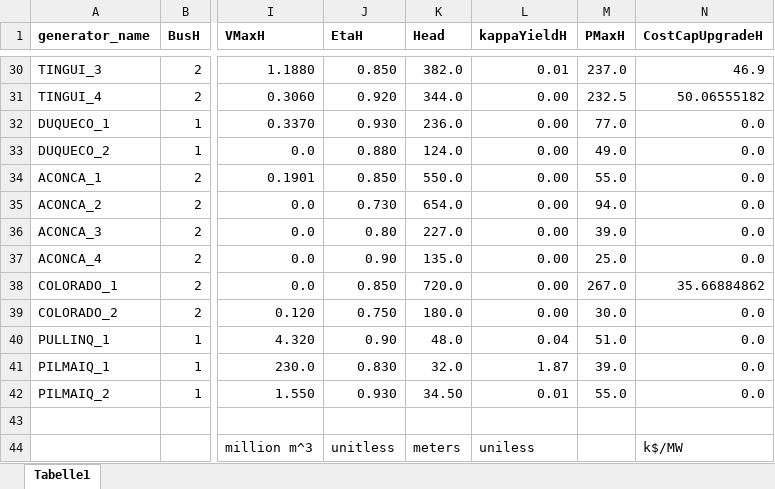
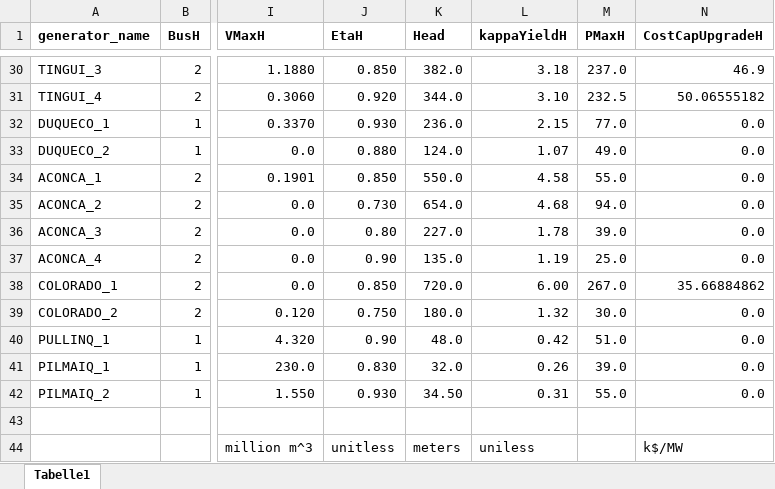
Before and after one commit to simjunky/Leelo, an Excel workbook: data/Chile-Madhura/input_data/hydro_cascades.xlsx, sheet Tabelle1, drawn as a sheet; only a part is shown, gaps mark what is left out; values as stored, in another font and other column widths than the file's, no borders; the diff covers the shown part only; the diff names each change by its address in the sheet, - before the commit and + after, or states it on an @@ line.

```diff
--- a/data/Chile-Madhura/input_data/hydro_cascades.xlsx (sheet Tabelle1)
+++ b/data/Chile-Madhura/input_data/hydro_cascades.xlsx (sheet Tabelle1)
-L30 (kappaYieldH): 0.01
+L30 (kappaYieldH): 3.18
-L31 (kappaYieldH): 0.00
+L31 (kappaYieldH): 3.10
-L32 (kappaYieldH): 0.00
+L32 (kappaYieldH): 2.15
-L33 (kappaYieldH): 0.00
+L33 (kappaYieldH): 1.07
-L34 (kappaYieldH): 0.00
+L34 (kappaYieldH): 4.58
-L35 (kappaYieldH): 0.00
+L35 (kappaYieldH): 4.68
-L36 (kappaYieldH): 0.00
+L36 (kappaYieldH): 1.78
-L37 (kappaYieldH): 0.00
+L37 (kappaYieldH): 1.19
-L38 (kappaYieldH): 0.00
+L38 (kappaYieldH): 6.00
-L39 (kappaYieldH): 0.00
+L39 (kappaYieldH): 1.32
-L40 (kappaYieldH): 0.04
+L40 (kappaYieldH): 0.42
-L41 (kappaYieldH): 1.87
+L41 (kappaYieldH): 0.26
-L42 (kappaYieldH): 0.01
+L42 (kappaYieldH): 0.31
```
Also changed, not shown: 25 edited cells elsewhere in this sheet, formulas that keep their value, data/TestScenario/input_data/hydro_cascades.xlsx, 3 other files.
